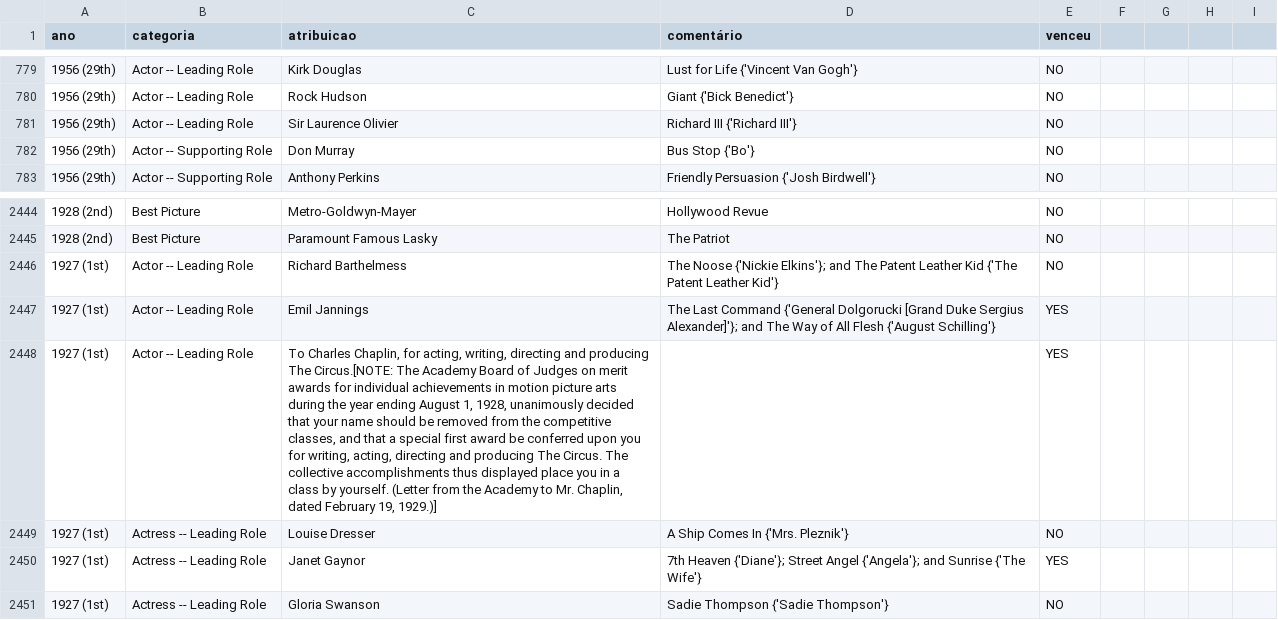
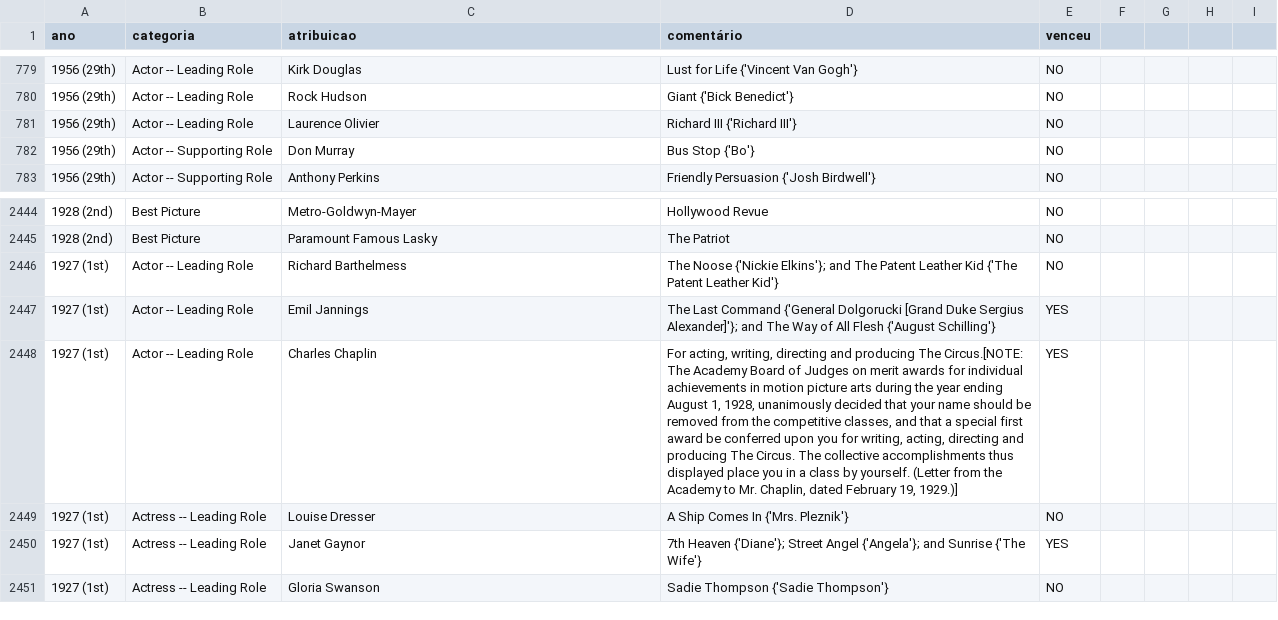
Before and after one commit to italo-batista/golden-hollywood, a CSV file: data/oscar_data.csv (was oscar_data.csv), drawn as a sheet; only a part is shown, gaps mark what is left out; the diff names each change by its address in the sheet, - before the commit and + after, or states it on an @@ line.

```diff
--- a/oscar_data.csv
+++ b/data/oscar_data.csv
-C781 (atribuicao): Sir Laurence Olivier
+C781 (atribuicao): Laurence Olivier
-C2448 (atribuicao): To Charles Chaplin, for acting, writing, directing and producing The Circus.[NOTE: The Academy Board of Judges on merit awards for individual achievements in motion picture arts during the year ending August 1, 1928, unanimously decided that your name should be removed from the competitive classes, and that a special first award be conferred upon you for writing, acting, directing and producing The Circus. The collective accomplishments thus displayed place you in a class by yourself. (Letter from the Academy to Mr. Chaplin, dated February 19, 1929.)]
+C2448 (atribuicao): Charles Chaplin
-D2448 (comentário): (empty)
+D2448 (comentário): For acting, writing, directing and producing The Circus.[NOTE: The Academy Board of Judges on merit awards for individual achievements in motion picture arts during the year ending August 1, 1928, unanimously decided that your name should be removed from the competitive classes, and that a special first award be conferred upon you for writing, acting, directing and producing The Circus. The collective accomplishments thus displayed place you in a class by yourself. (Letter from the Academy to Mr. Chaplin, dated February 19, 1929.)]
```
Also changed, not shown: 31 other files.
